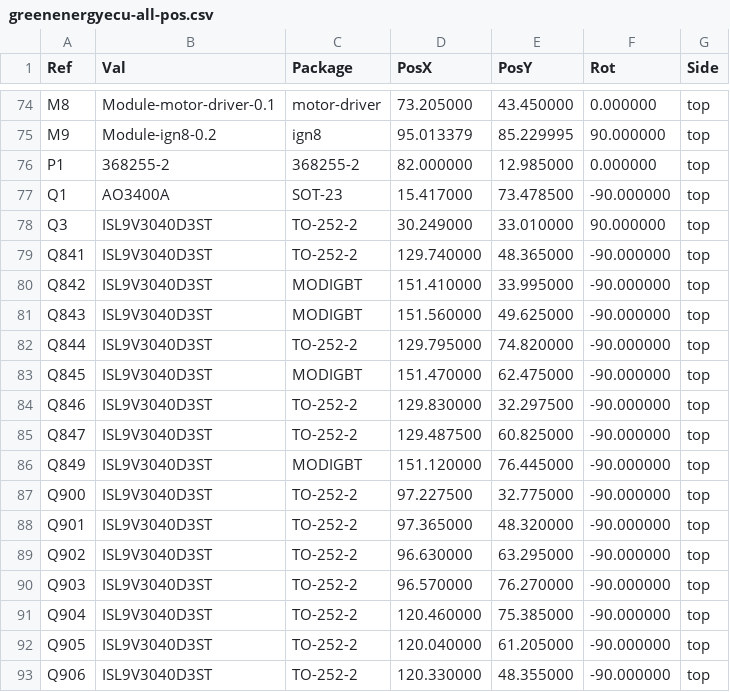
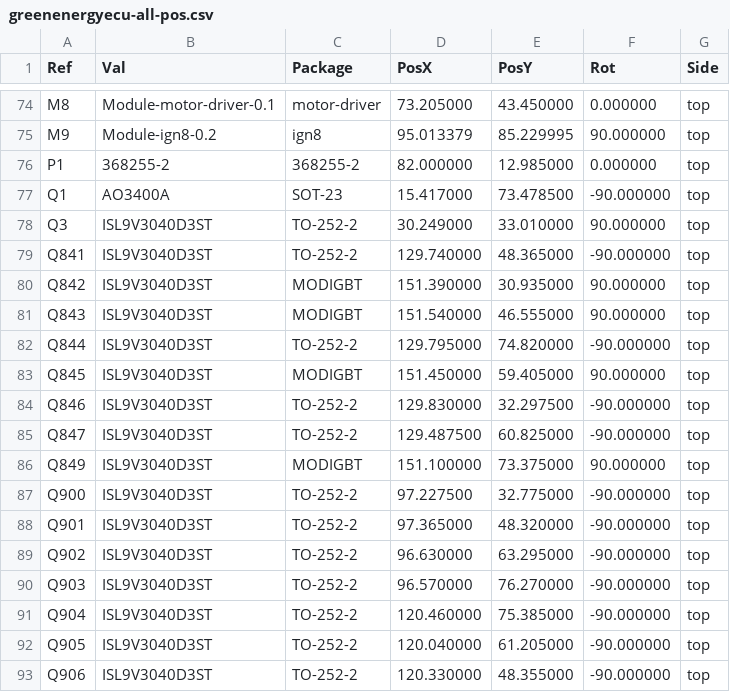
Before and after one commit to luis9860/hellen-example, a CSV file: gerber/greenenergyecu-all-pos.csv, drawn as a sheet; only a part is shown, gaps mark what is left out.

```diff
--- a/gerber/greenenergyecu-all-pos.csv
+++ b/gerber/greenenergyecu-all-pos.csv
@@ -79,9 +79,9 @@ Ref,Val,Package,PosX,PosY,Rot,Side
 "Q841","ISL9V3040D3ST","TO-252-2",129.740000,48.365000,-90.000000,top
-"Q842","ISL9V3040D3ST","MODIGBT",151.410000,33.995000,-90.000000,top
-"Q843","ISL9V3040D3ST","MODIGBT",151.560000,49.625000,-90.000000,top
+"Q842","ISL9V3040D3ST","MODIGBT",151.390000,30.935000,90.000000,top
+"Q843","ISL9V3040D3ST","MODIGBT",151.540000,46.555000,90.000000,top
 "Q844","ISL9V3040D3ST","TO-252-2",129.795000,74.820000,-90.000000,top
-"Q845","ISL9V3040D3ST","MODIGBT",151.470000,62.475000,-90.000000,top
+"Q845","ISL9V3040D3ST","MODIGBT",151.450000,59.405000,90.000000,top
 "Q846","ISL9V3040D3ST","TO-252-2",129.830000,32.297500,-90.000000,top
 "Q847","ISL9V3040D3ST","TO-252-2",129.487500,60.825000,-90.000000,top
-"Q849","ISL9V3040D3ST","MODIGBT",151.120000,76.445000,-90.000000,top
+"Q849","ISL9V3040D3ST","MODIGBT",151.100000,73.375000,90.000000,top
 "Q900","ISL9V3040D3ST","TO-252-2",97.227500,32.775000,-90.000000,top
```
Also changed, not shown: 16 other files.
